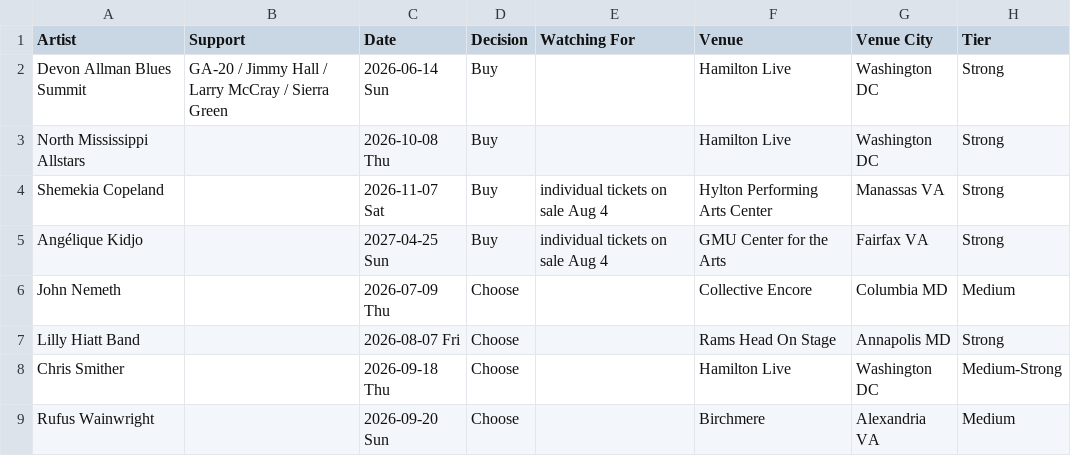
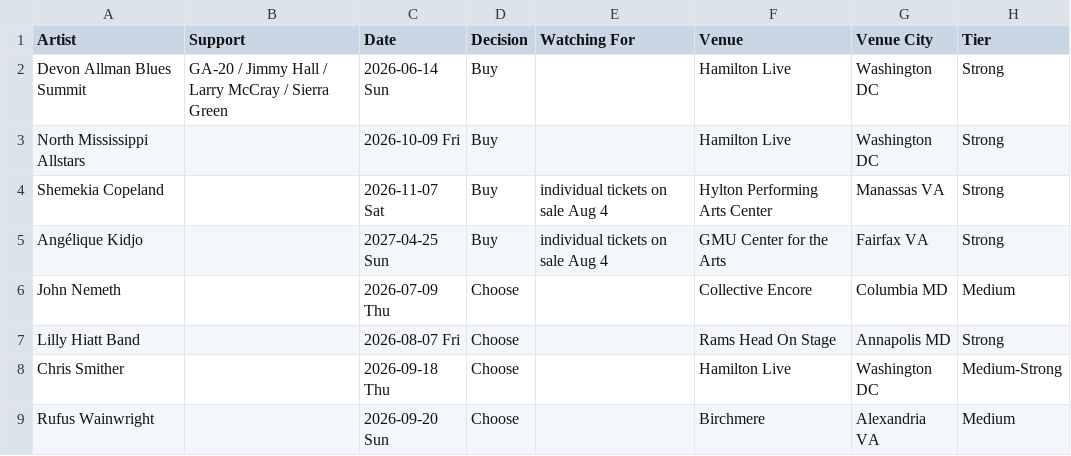
Before and after one commit to dan2bit/live-shows, a TSV file: live_shows_potential.tsv, drawn as a sheet; only a part is shown; the diff names each change by its address in the sheet, - before the commit and + after, or states it on an @@ line.

Commit message:
potential: North Mississippi Allstars — correct date to 2026-10-09 Fri

```diff
--- a/live_shows_potential.tsv
+++ b/live_shows_potential.tsv
-C3 (Date): 2026-10-08 Thu
+C3 (Date): 2026-10-09 Fri
```
